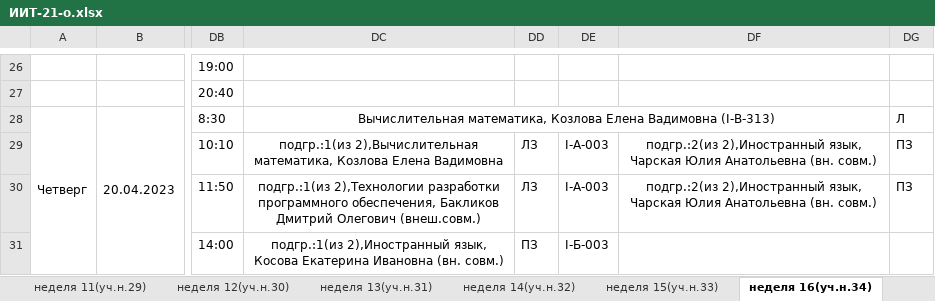
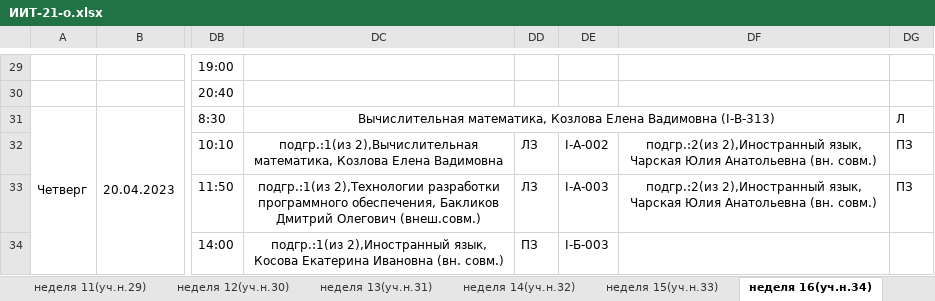
Before and after one commit to themaison/mellifera, an Excel workbook: Schedules/Xlsx/ИИТ-21-о.xlsx, sheet неделя 16(уч.н.34), drawn as a sheet; only a part is shown, gaps mark what is left out; values as stored, in another font and other column widths than the file's, no borders; addresses are those after the commit; the diff covers the shown part only; the diff names each change by its address in the sheet, - before the commit and + after, or states it on an @@ line.

```diff
--- a/Schedules/Xlsx/ИИТ-21-о.xlsx (sheet неделя 16(уч.н.34))
+++ b/Schedules/Xlsx/ИИТ-21-о.xlsx (sheet неделя 16(уч.н.34))
-DE32: I-А-003
+DE32: I-А-002
```
Also changed, not shown: 3 added rows and 13 edited cells elsewhere in this sheet, sheet неделя 15(уч.н.33), sheet неделя 17(уч.н.35), Schedules/Xlsx/ИСб-21-2-о (15 нед.).xlsx, 23 other files.
